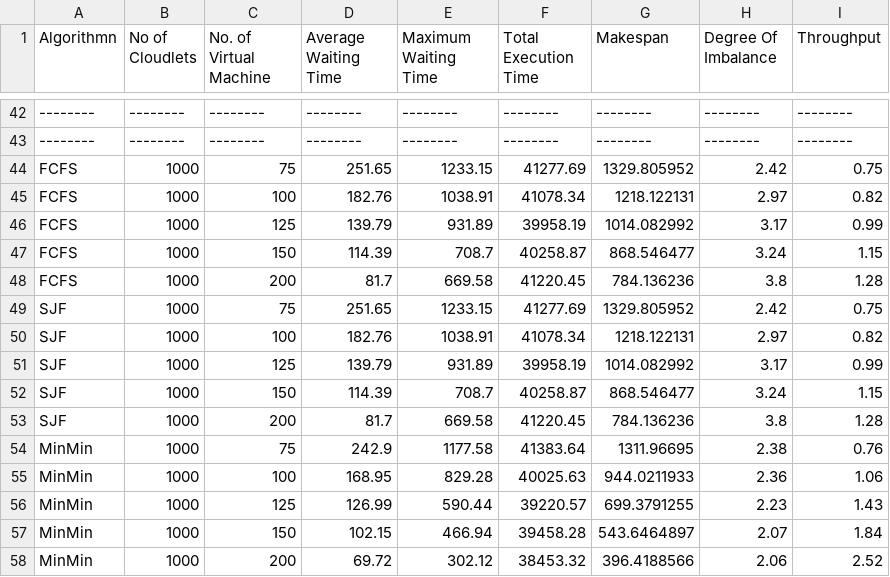
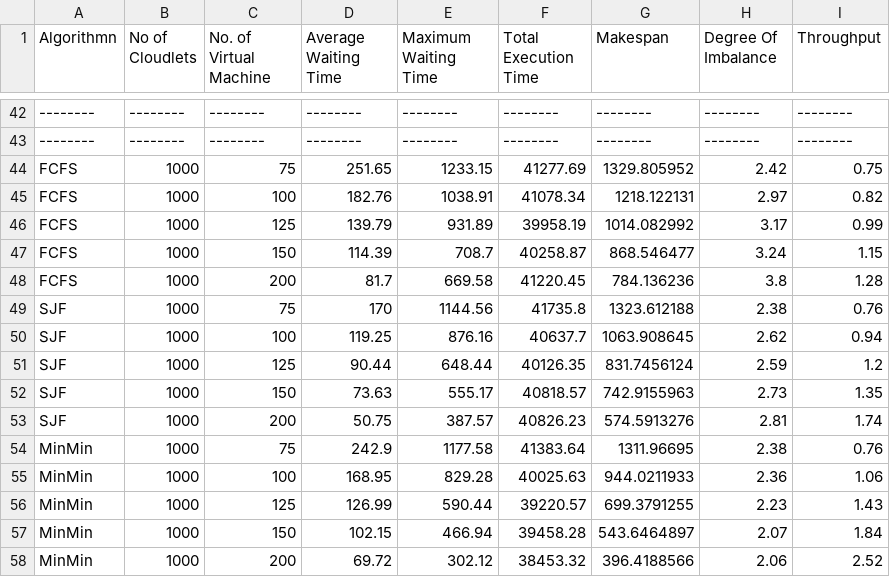
Before and after one commit to ParasRawat29/CloudSim_DSO_PSO_StaticAlgos, a CSV file: src/results/output.csv, drawn as a sheet; only a part is shown, gaps mark what is left out; the diff covers the shown part only.

```diff
--- a/src/results/output.csv
+++ b/src/results/output.csv
@@ -48,7 +48,7 @@ FCFS,1000,150,114.39,708.7,40258.87,868.546477,3.24,1.15
 FCFS,1000,200,81.7,669.58,41220.45,784.136236,3.8,1.28
-SJF,1000,75,251.65,1233.15,41277.69,1329.805952,2.42,0.75
-SJF,1000,100,182.76,1038.91,41078.34,1218.122131,2.97,0.82
-SJF,1000,125,139.79,931.89,39958.19,1014.082992,3.17,0.99
-SJF,1000,150,114.39,708.7,40258.87,868.546477,3.24,1.15
-SJF,1000,200,81.7,669.58,41220.45,784.136236,3.8,1.28
+SJF,1000,75,170,1144.56,41735.8,1323.612188,2.38,0.76
+SJF,1000,100,119.25,876.16,40637.7,1063.908645,2.62,0.94
+SJF,1000,125,90.44,648.44,40126.35,831.7456124,2.59,1.2
+SJF,1000,150,73.63,555.17,40818.57,742.9155963,2.73,1.35
+SJF,1000,200,50.75,387.57,40826.23,574.5913276,2.81,1.74
 MinMin,1000,75,242.9,1177.58,41383.64,1311.96695,2.38,0.76
```
Also changed, not shown: 2 added rows and 30 edited cells elsewhere in this file, 10 other files.
